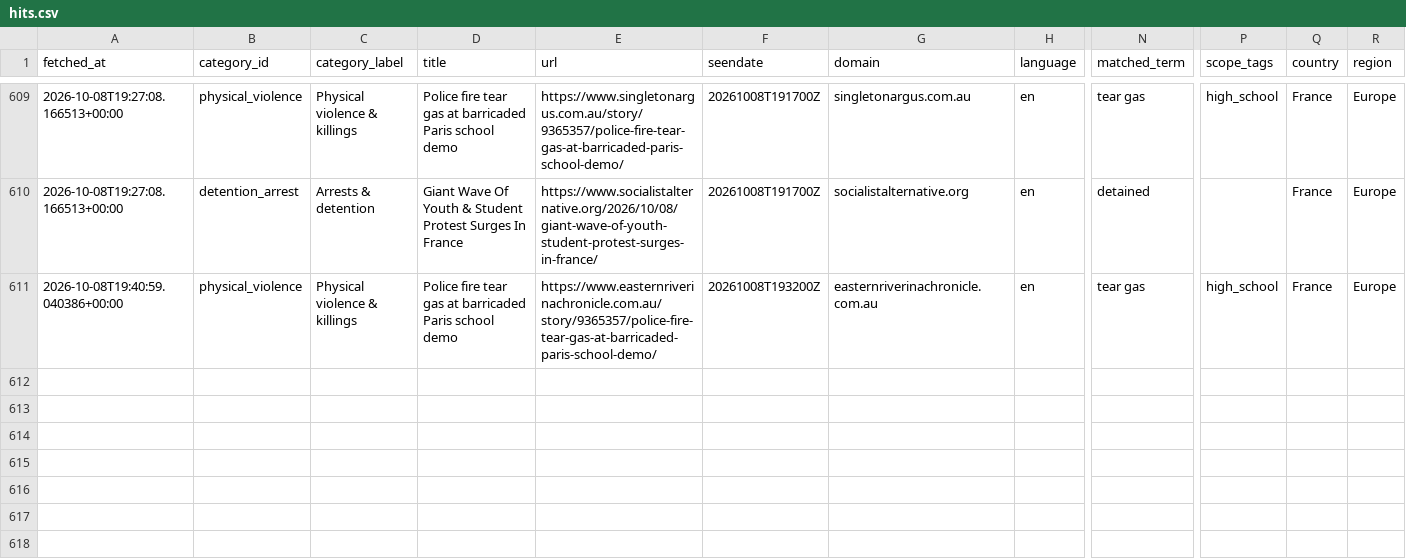
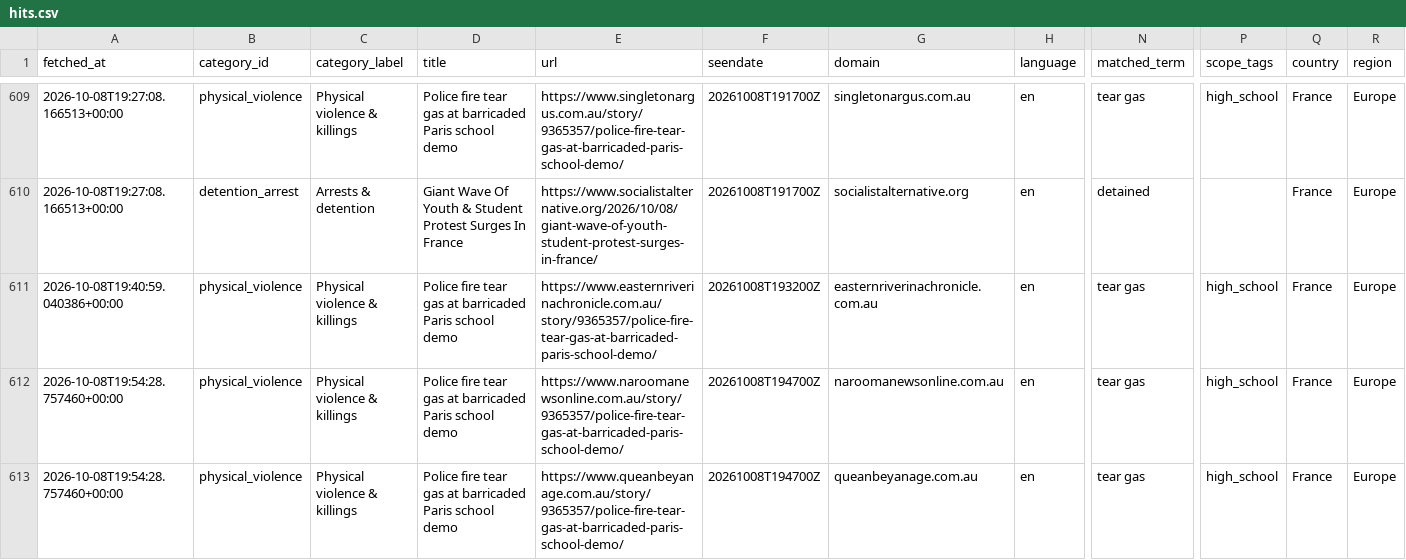
Before and after one commit to 9g98gyb746-gif/Student-Activism-Monitor, a CSV file: data/hits.csv, drawn as a sheet; only a part is shown, gaps mark what is left out; rows hold the shown columns only; the diff names each change by its address in the sheet, - before the commit and + after, or states it on an @@ line.

```diff
--- a/data/hits.csv
+++ b/data/hits.csv
+row 612: 2026-10-08T19:54:28.757460+00:00 | physical_violence | Physical violence & killings | Police fire tear gas at barricaded Paris school demo | https://www.naroomanewsonline.com.au/story/9365357/police-fire-tear-gas-at-barricaded-paris-school-demo/ | 20261008T194700Z | naroomanewsonline.com.au | en | tear gas | high_school | France | Europe
+row 613: 2026-10-08T19:54:28.757460+00:00 | physical_violence | Physical violence & killings | Police fire tear gas at barricaded Paris school demo | https://www.queanbeyanage.com.au/story/9365357/police-fire-tear-gas-at-barricaded-paris-school-demo/ | 20261008T194700Z | queanbeyanage.com.au | en | tear gas | high_school | France | Europe
```
Also changed, not shown: 2 other files.
